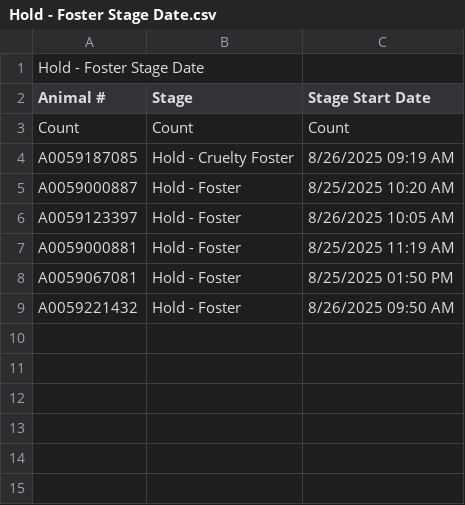
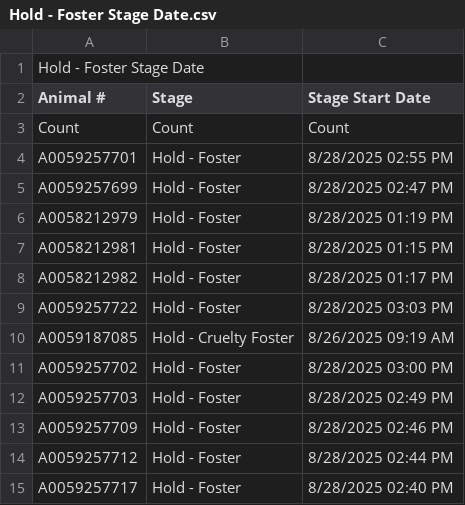
Before and after one commit to zsprowls/SPCAAutomation, a CSV file: __Load Files Go Here__/Hold - Foster Stage Date.csv, drawn as a sheet.

```diff
--- a/__Load Files Go Here__/Hold - Foster Stage Date.csv
+++ b/__Load Files Go Here__/Hold - Foster Stage Date.csv
@@ -3,7 +3,13 @@
 "Count","Count","Count"
+"A0059257701","Hold - Foster","8/28/2025 02:55 PM"
+"A0059257699","Hold - Foster","8/28/2025 02:47 PM"
+"A0058212979","Hold - Foster","8/28/2025 01:19 PM"
+"A0058212981","Hold - Foster","8/28/2025 01:15 PM"
+"A0058212982","Hold - Foster","8/28/2025 01:17 PM"
+"A0059257722","Hold - Foster","8/28/2025 03:03 PM"
 "A0059187085","Hold - Cruelty Foster","8/26/2025 09:19 AM"
-"A0059000887","Hold - Foster","8/25/2025 10:20 AM"
-"A0059123397","Hold - Foster","8/26/2025 10:05 AM"
-"A0059000881","Hold - Foster","8/25/2025 11:19 AM"
-"A0059067081","Hold - Foster","8/25/2025 01:50 PM"
-"A0059221432","Hold - Foster","8/26/2025 09:50 AM"
+"A0059257702","Hold - Foster","8/28/2025 03:00 PM"
+"A0059257703","Hold - Foster","8/28/2025 02:49 PM"
+"A0059257709","Hold - Foster","8/28/2025 02:46 PM"
+"A0059257712","Hold - Foster","8/28/2025 02:44 PM"
+"A0059257717","Hold - Foster","8/28/2025 02:40 PM"
```
Also changed, not shown: SPCA_Rounds/clear.csv, __Load Files Go Here__/AnimalIntake.csv, 4 other files.
